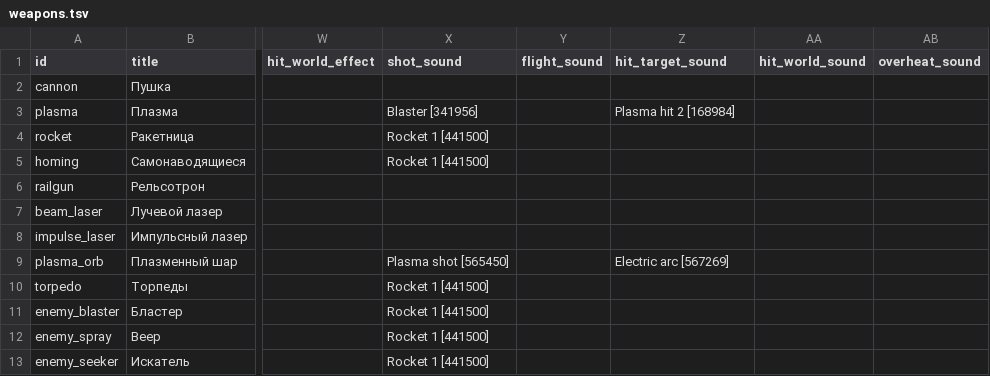
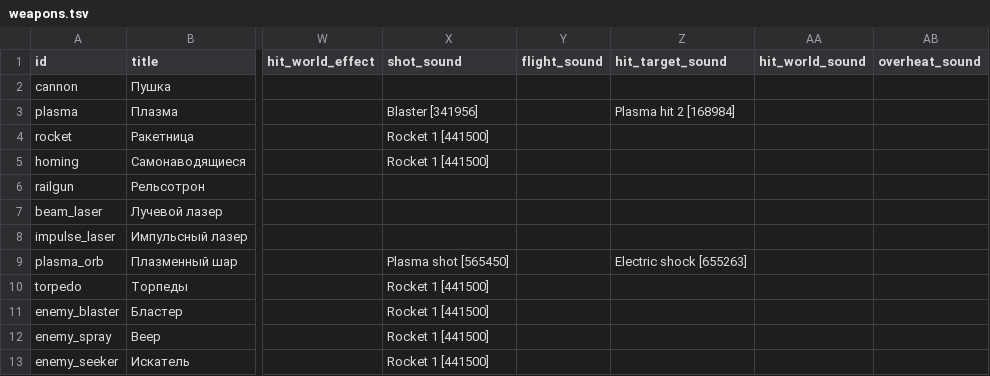
Before and after one commit to BarVit/UnityHomeWorks, a TSV file: Flappy Terminator/Assets/Data/Tables/weapons.tsv, drawn as a sheet; only a part is shown, gaps mark what is left out; the diff names each change by its address in the sheet, - before the commit and + after, or states it on an @@ line.

```diff
--- a/Flappy Terminator/Assets/Data/Tables/weapons.tsv
+++ b/Flappy Terminator/Assets/Data/Tables/weapons.tsv
-Z9 (hit_target_sound): Electric arc [567269]
+Z9 (hit_target_sound): Electric shock [655263]
```
Also changed, not shown: 8 other files.
